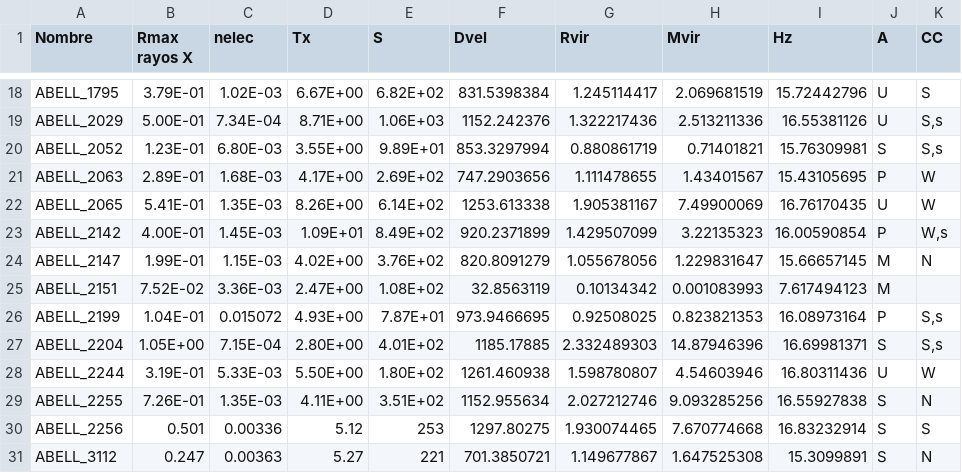
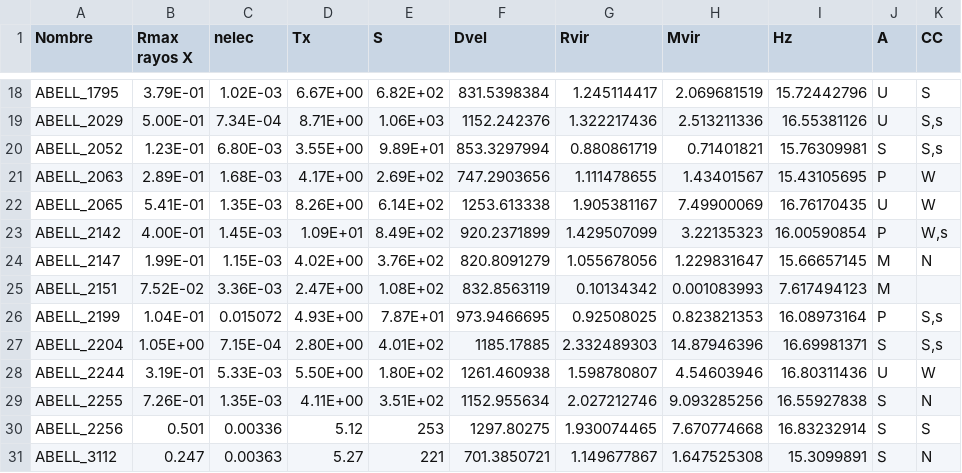
Before and after one commit to RodMendez/entropyGalxiesML, a CSV file: Mayor R homogeneo CC.csv, drawn as a sheet; only a part is shown, gaps mark what is left out.

Commit message:
Mayor R homogeneo CC.csv

```diff
--- a/Mayor R homogeneo CC.csv
+++ b/Mayor R homogeneo CC.csv
@@ -24,3 +24,3 @@ ABELL_2142                ,4.00E-01,1.45E-03,1.09E+01,8.49E+02,920.2371899,1.429
 ABELL_2147                ,1.99E-01,1.15E-03,4.02E+00,3.76E+02,820.8091279,1.055678056,1.229831647,15.66657145,M,N
-ABELL_2151                ,7.52E-02,3.36E-03,2.47E+00,1.08E+02,32.8563119,0.10134342,0.001083993,7.617494123,M,
+ABELL_2151                ,7.52E-02,3.36E-03,2.47E+00,1.08E+02,832.8563119,0.10134342,0.001083993,7.617494123,M,
 ABELL_2199                ,1.04E-01,0.015072,4.93E+00,7.87E+01,973.9466695,0.92508025,0.823821353,16.08973164,P,"S,s"
```
